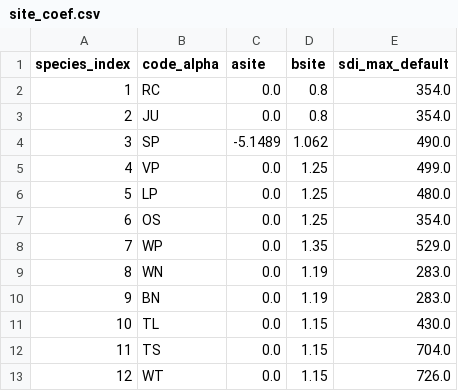
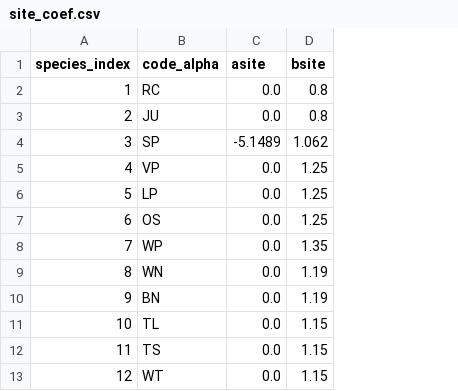
Before and after one commit to bahaelaila7/FVSjl, a CSV file: data/centralstates/site_coef.csv, drawn as a sheet; only a part is shown; the diff names each change by its address in the sheet, - before the commit and + after, or states it on an @@ line.

```diff
--- a/data/centralstates/site_coef.csv
+++ b/data/centralstates/site_coef.csv
-column E (sdi_max_default), rows 2-13: 354.0 | 354.0 | 490.0 | 499.0 | 480.0 | 354.0 | 529.0 | 283.0 | 283.0 | 430.0 | 704.0 | 726.0
```
Also changed, not shown: data/centralstates/crown_ratio_coeffs.csv, data/centralstates/htdbh_coeffs.csv, 6 other files.
